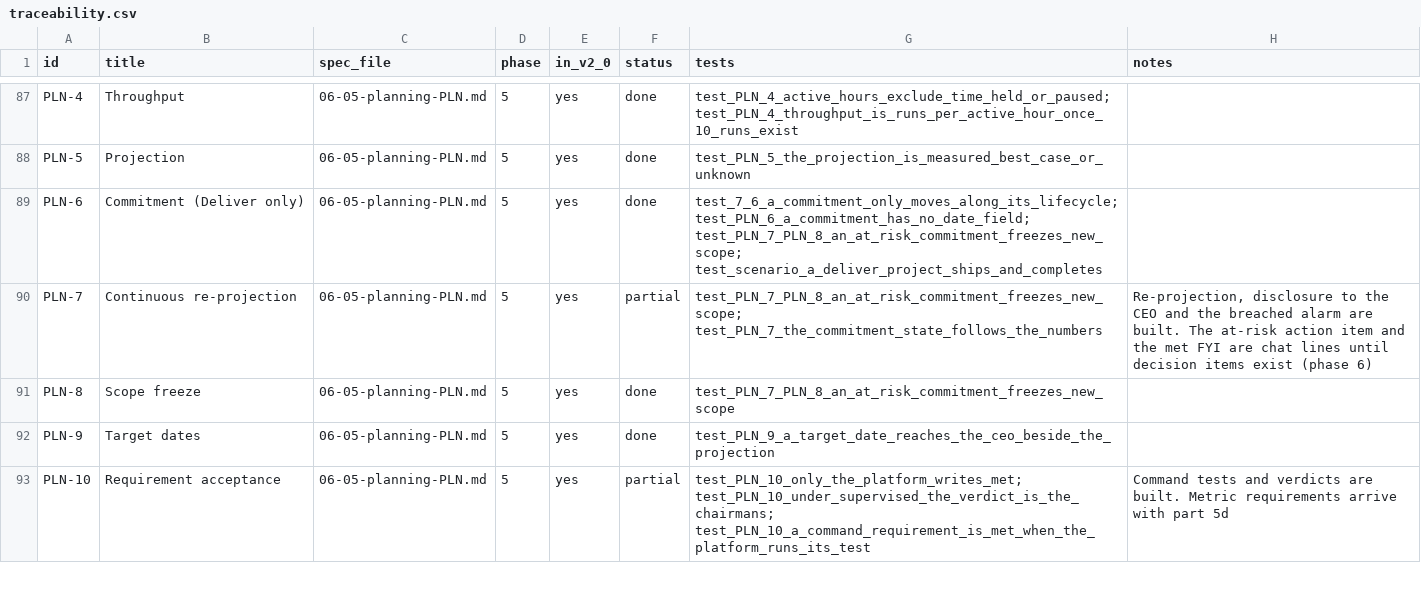
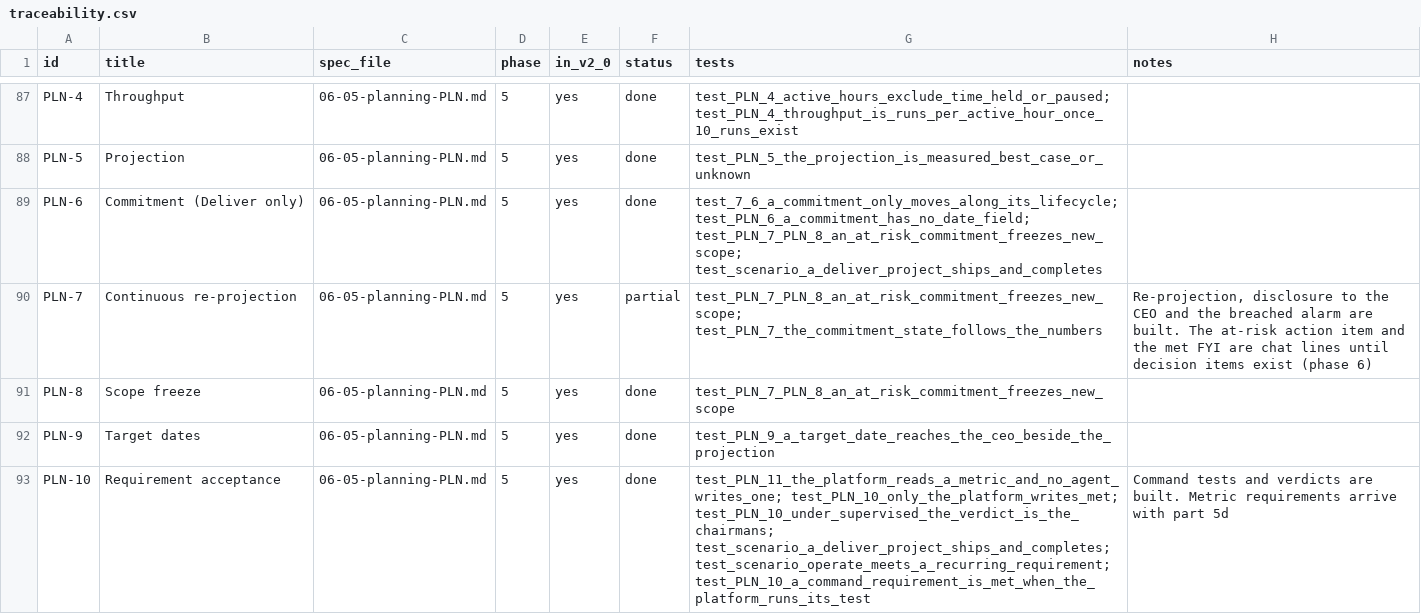
Before and after one commit to dominicplouffe/crewmind, a CSV file: docs/traceability.csv, drawn as a sheet; only a part is shown, gaps mark what is left out; the diff covers the shown part only.

```diff
--- a/docs/traceability.csv
+++ b/docs/traceability.csv
@@ -92,2 +92,2 @@ PLN-8,Scope freeze,06-05-planning-PLN.md,5,yes,done,test_PLN_7_PLN_8_an_at_risk_
 PLN-9,Target dates,06-05-planning-PLN.md,5,yes,done,test_PLN_9_a_target_date_reaches_the_ceo_beside_the_projection,
-PLN-10,Requirement acceptance,06-05-planning-PLN.md,5,yes,partial,test_PLN_10_only_the_platform_writes_met; test_PLN_10_under_supervised_the_verdict_is_the_chairmans; test_PLN_10_a_command_requirement_is_met_when_the_platform_runs_its_test,Command tests and verdicts are built. Metric requirements arrive with part 5d
+PLN-10,Requirement acceptance,06-05-planning-PLN.md,5,yes,done,test_PLN_11_the_platform_reads_a_metric_and_no_agent_writes_one; test_PLN_10_only_the_platform_writes_met; test_PLN_10_under_supervised_the_verdict_is_the_chairmans; test_scenario_a_deliver_project_ships_and_completes; test_scenario_operate_meets_a_recurring_requirement; test_PLN_10_a_command_requirement_is_met_when_the_platform_runs_its_test,Command tests and verdicts are built. Metric requirements arrive with part 5d
```
Also changed, not shown: 8 edited cells elsewhere in this file, 21 other files.
